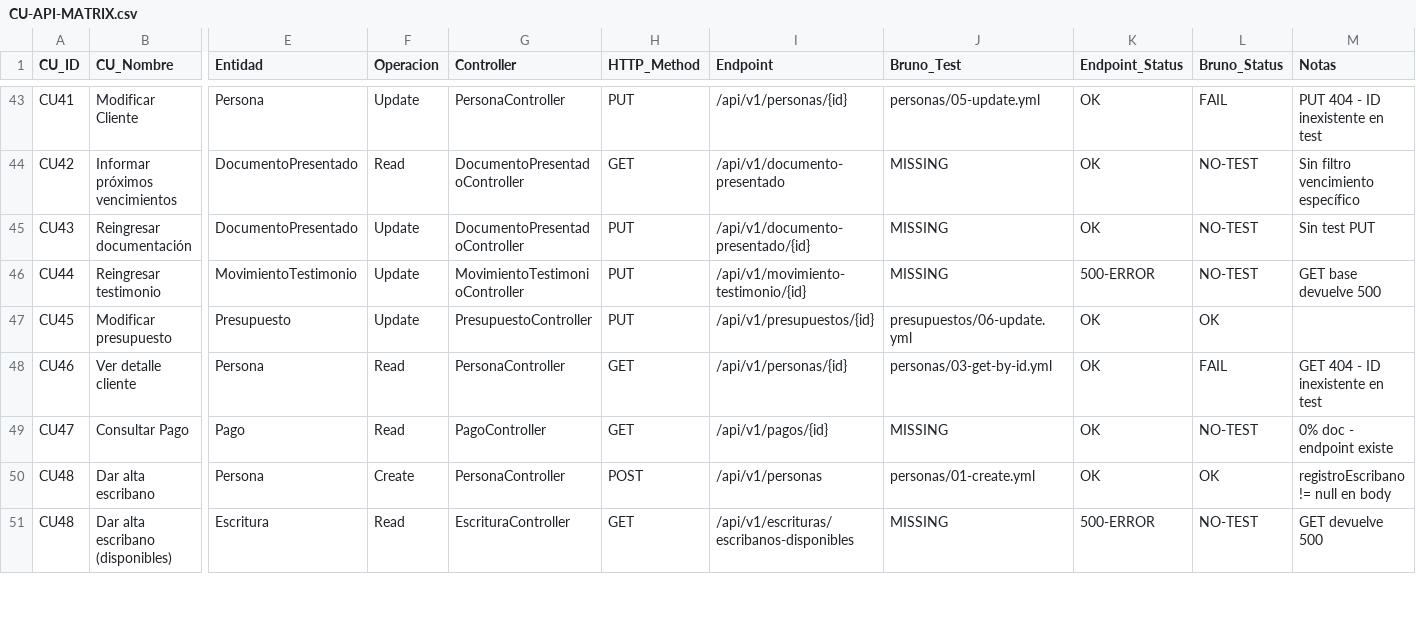
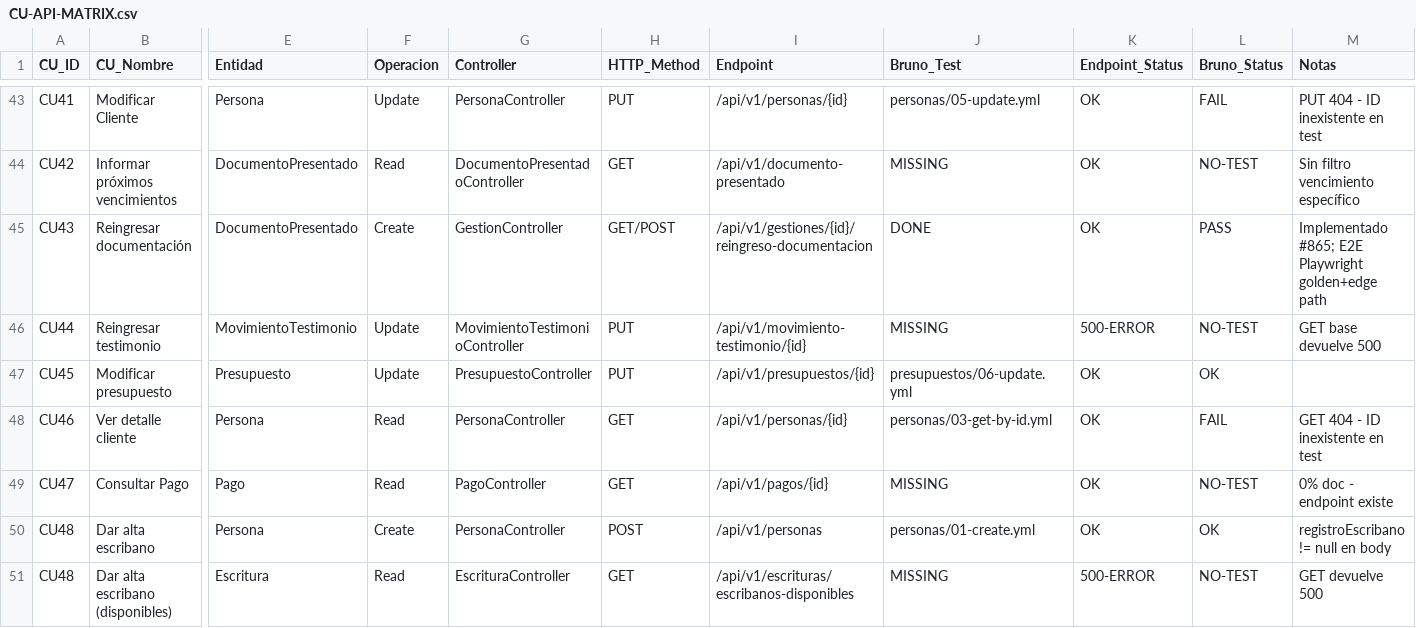
Before and after one commit to matiaspakua/notaire, a CSV file: docs/300-development/303-testing/CU-API-MATRIX.csv, drawn as a sheet; only a part is shown, gaps mark what is left out; the diff names each change by its address in the sheet, - before the commit and + after, or states it on an @@ line.

```diff
--- a/docs/300-development/303-testing/CU-API-MATRIX.csv
+++ b/docs/300-development/303-testing/CU-API-MATRIX.csv
-F45 (Operacion): Update
+F45 (Operacion): Create
-G45 (Controller): DocumentoPresentadoController
+G45 (Controller): GestionController
-H45 (HTTP_Method): PUT
+H45 (HTTP_Method): GET/POST
-I45 (Endpoint): /api/v1/documento-presentado/{id}
+I45 (Endpoint): /api/v1/gestiones/{id}/reingreso-documentacion
-J45 (Bruno_Test): MISSING
+J45 (Bruno_Test): DONE
-L45 (Bruno_Status): NO-TEST
+L45 (Bruno_Status): PASS
-M45 (Notas): Sin test PUT
+M45 (Notas): Implementado #865; E2E Playwright golden+edge path
```
Also changed, not shown: 27 other files.
